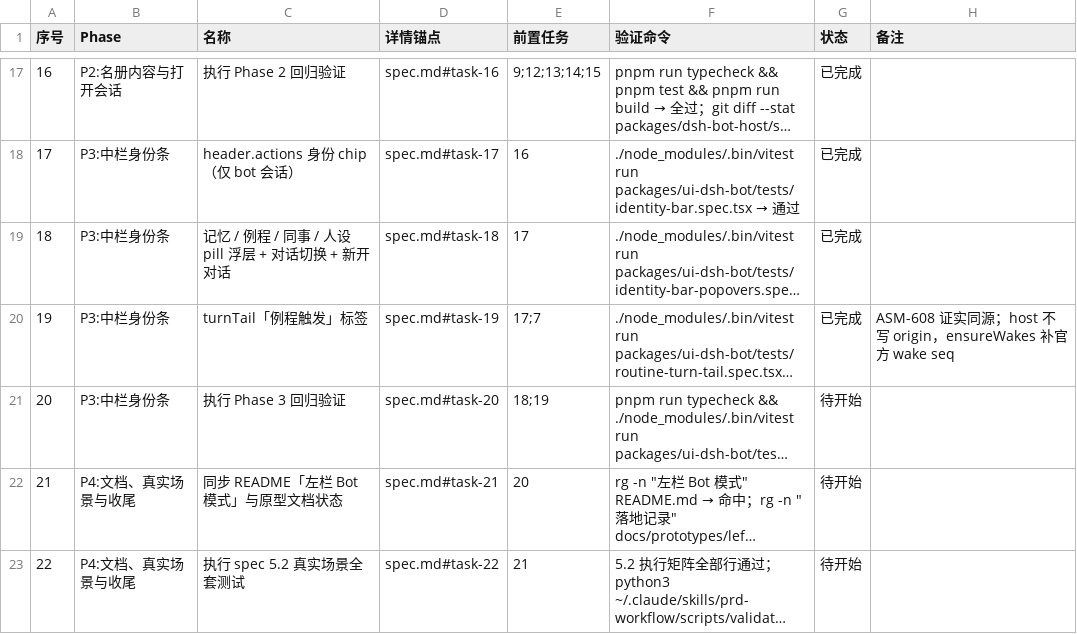
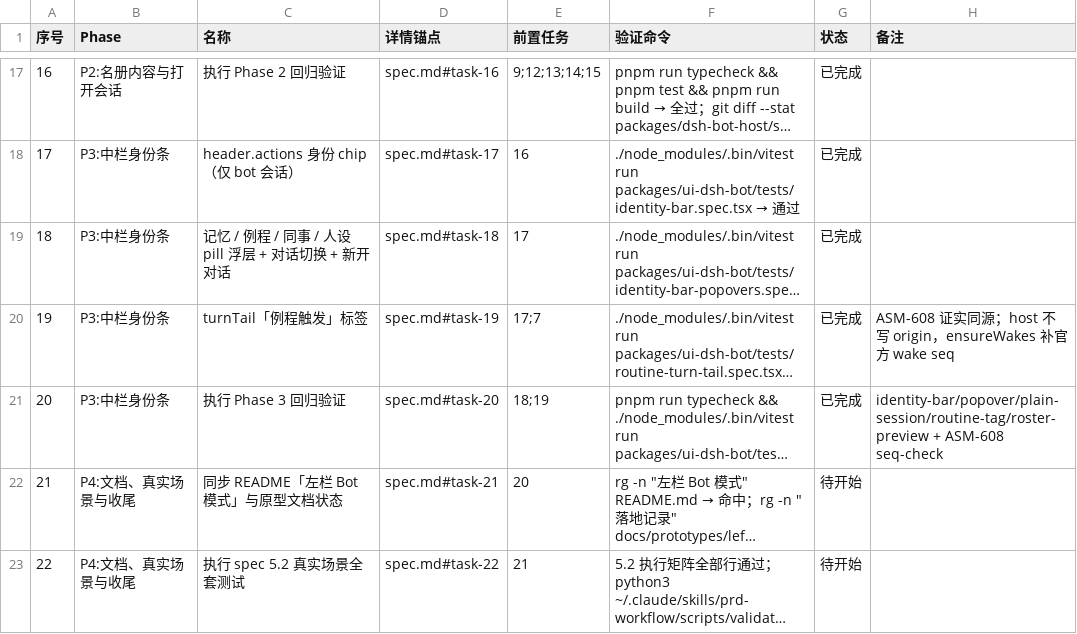
Before and after one commit to Nothing1024/dsh-bot, a CSV file: docs/dsh-bot-left-tab/tasks.csv, drawn as a sheet; only a part is shown, gaps mark what is left out; long unchanged cells end in …; the diff names each change by its address in the sheet, - before the commit and + after, or states it on an @@ line.

Commit message:
evidence: Phase 3 regression and live UF-605/610/612 (Task 20)

```diff
--- a/docs/dsh-bot-left-tab/tasks.csv
+++ b/docs/dsh-bot-left-tab/tasks.csv
-G21 (状态): 待开始
+G21 (状态): 已完成
-H21 (备注): (empty)
+H21 (备注): identity-bar/popover/plain-session/routine-tag/roster-preview + ASM-608 seq-check
```
Also changed, not shown: 7 other files.
